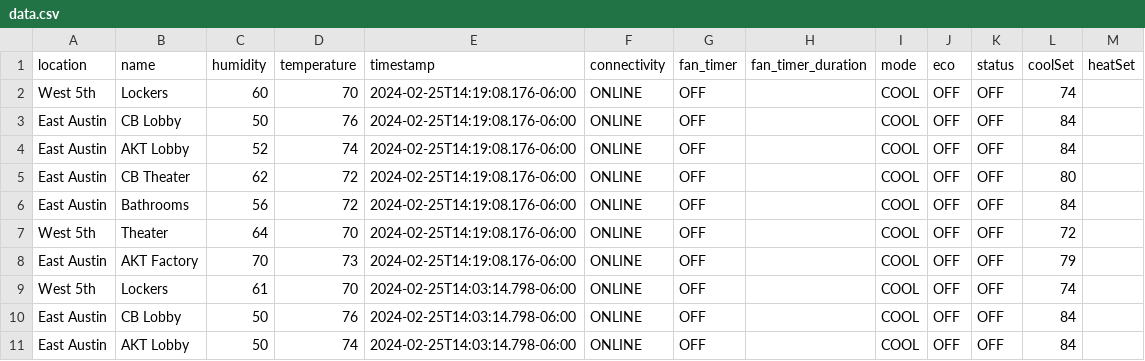
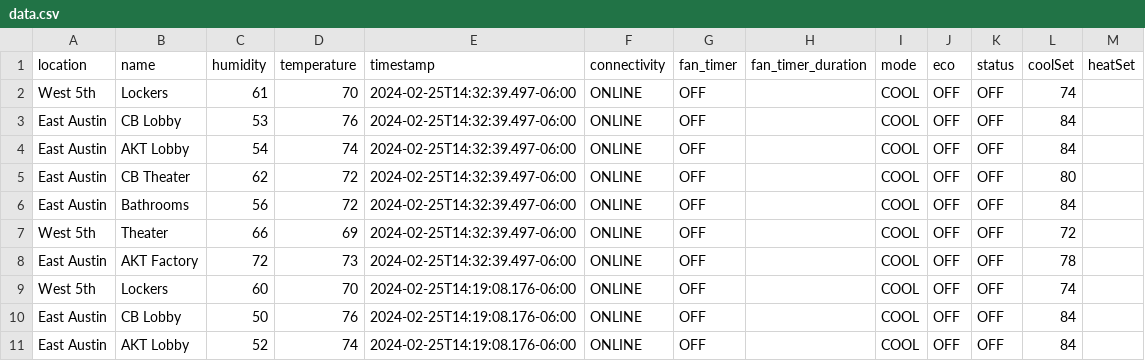
Before and after one commit to kevincolten/thermostat-monitor, a CSV file: data.csv, drawn as a sheet; only a part is shown; the shorter side is filled out with more unchanged rows.

```diff
--- a/data.csv
+++ b/data.csv
@@ -1,2 +1,9 @@
 location,name,humidity,temperature,timestamp,connectivity,fan_timer,fan_timer_duration,mode,eco,status,coolSet,heatSet
+West 5th,Lockers,61,70,2024-02-25T14:32:39.497-06:00,ONLINE,OFF,,COOL,OFF,OFF,74,
+East Austin,CB Lobby,53,76,2024-02-25T14:32:39.497-06:00,ONLINE,OFF,,COOL,OFF,OFF,84,
+East Austin,AKT Lobby,54,74,2024-02-25T14:32:39.497-06:00,ONLINE,OFF,,COOL,OFF,OFF,84,
+East Austin,CB Theater,62,72,2024-02-25T14:32:39.497-06:00,ONLINE,OFF,,COOL,OFF,OFF,80,
+East Austin,Bathrooms,56,72,2024-02-25T14:32:39.497-06:00,ONLINE,OFF,,COOL,OFF,OFF,84,
+West 5th,Theater,66,69,2024-02-25T14:32:39.497-06:00,ONLINE,OFF,,COOL,OFF,OFF,72,
+East Austin,AKT Factory,72,73,2024-02-25T14:32:39.497-06:00,ONLINE,OFF,,COOL,OFF,OFF,78,
 West 5th,Lockers,60,70,2024-02-25T14:19:08.176-06:00,ONLINE,OFF,,COOL,OFF,OFF,74,
```
